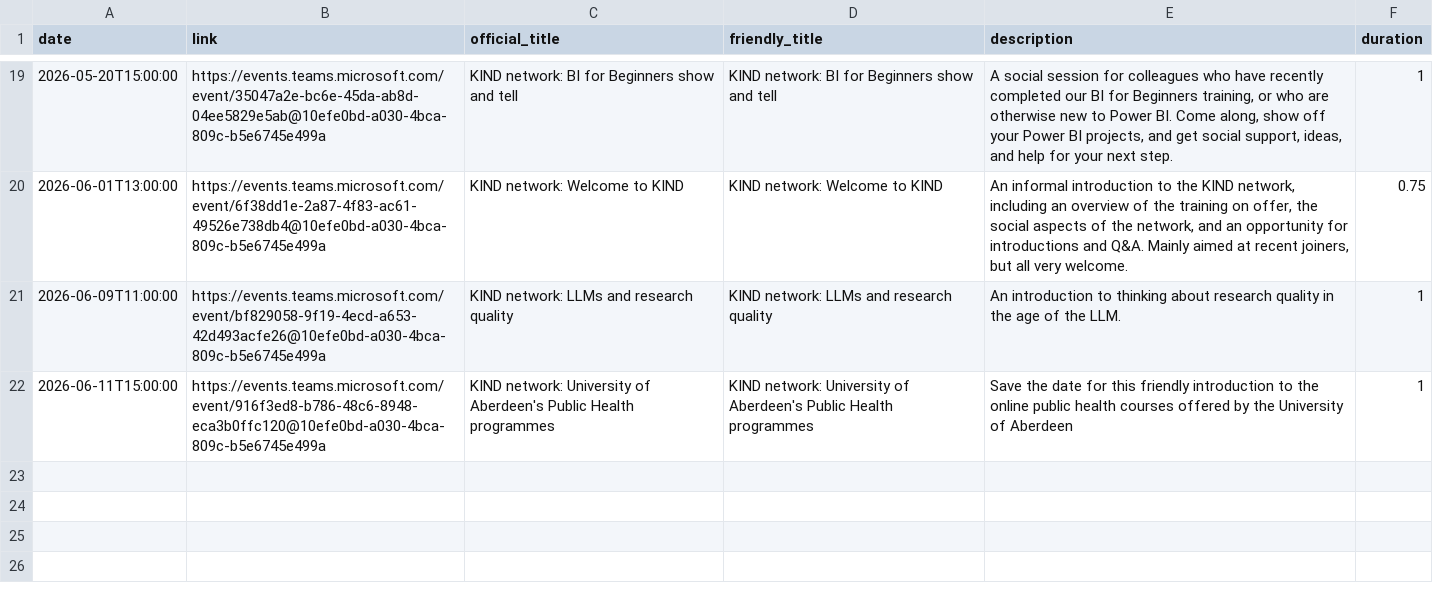
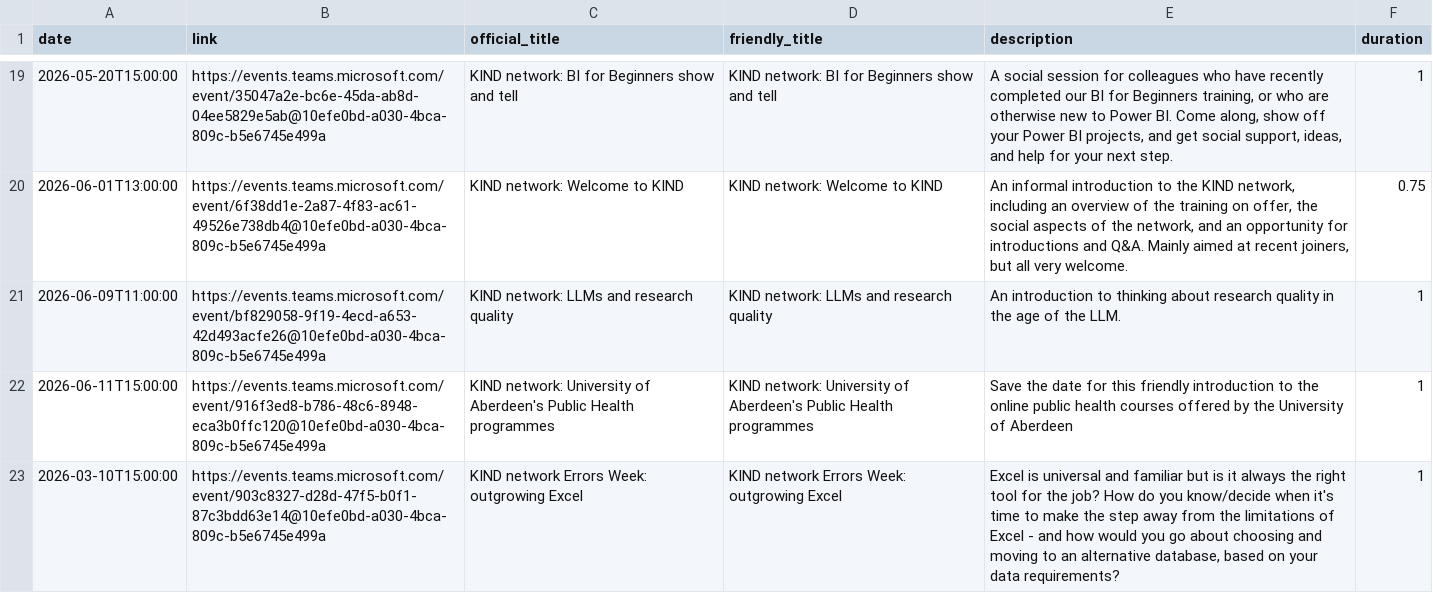
Before and after one commit to NES-DEW/KIND-community-standards, a CSV file: data/KIND_community_meetups.csv, drawn as a sheet; only a part is shown, gaps mark what is left out; the diff names each change by its address in the sheet, - before the commit and + after, or states it on an @@ line.

Commit message:
added outgrowing Excel session

```diff
--- a/data/KIND_community_meetups.csv
+++ b/data/KIND_community_meetups.csv
+row 23: 2026-03-10T15:00:00 | https://events.teams.microsoft.com/event/903c8327-d28d-47f5-b0f1-87c3bdd63e14@10efe0bd-a030-4bca-809c-b5e6745e499a | KIND network Errors Week: outgrowing Excel | KIND network Errors Week: outgrowing Excel | Excel is universal and familiar but is it always the right tool for the job? How do you know/decide when it's time to make the step away from the limitations of Excel - and how would you go about choosing and moving to an alternative database, based on your data requirements? | 1
```
Also changed, not shown: 2 other files.
